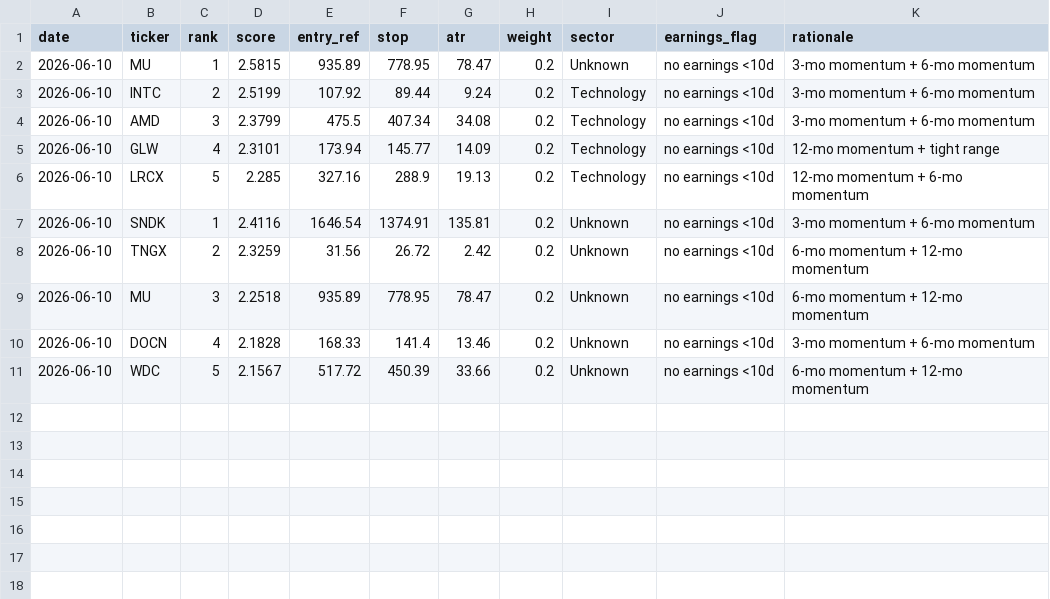
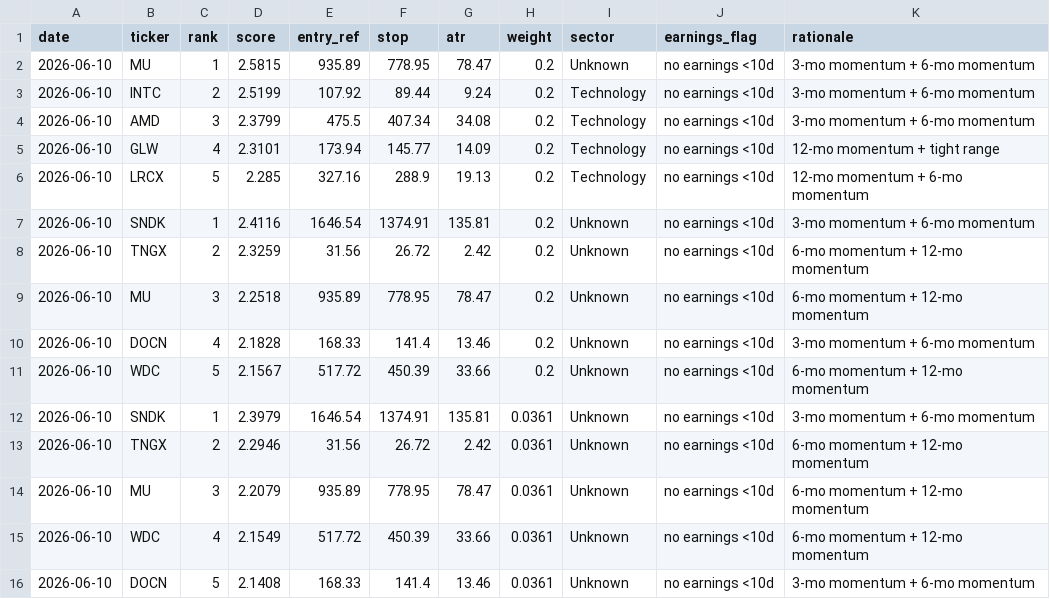
Before and after one commit to EeroP7/1, a CSV file: output_data/picks.csv, drawn as a sheet; the diff names each change by its address in the sheet, - before the commit and + after, or states it on an @@ line.

```diff
--- a/output_data/picks.csv
+++ b/output_data/picks.csv
+row 12: 2026-06-10 | SNDK | 1 | 2.3979 | 1646.54 | 1374.91 | 135.81 | 0.0361 | Unknown | no earnings <10d | 3-mo momentum + 6-mo momentum
+row 13: 2026-06-10 | TNGX | 2 | 2.2946 | 31.56 | 26.72 | 2.42 | 0.0361 | Unknown | no earnings <10d | 6-mo momentum + 12-mo momentum
+row 14: 2026-06-10 | MU | 3 | 2.2079 | 935.89 | 778.95 | 78.47 | 0.0361 | Unknown | no earnings <10d | 6-mo momentum + 12-mo momentum
+row 15: 2026-06-10 | WDC | 4 | 2.1549 | 517.72 | 450.39 | 33.66 | 0.0361 | Unknown | no earnings <10d | 6-mo momentum + 12-mo momentum
+row 16: 2026-06-10 | DOCN | 5 | 2.1408 | 168.33 | 141.4 | 13.46 | 0.0361 | Unknown | no earnings <10d | 3-mo momentum + 6-mo momentum
```
Also changed, not shown: output_data/journal.csv.
